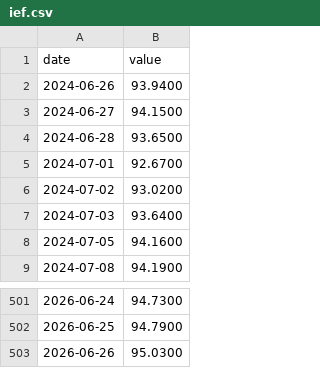
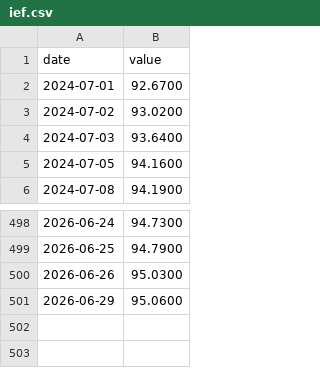
Before and after one commit to JoaquinMulet/treasury-desk-chile-usa, a CSV file: data/yf/ief.csv, drawn as a sheet; only a part is shown, gaps mark what is left out; removed rows and columns are numbered as before the commit, all else as after; the diff names each change by its address in the sheet, - before the commit and + after, or states it on an @@ line.

```diff
--- a/data/yf/ief.csv
+++ b/data/yf/ief.csv
-row 2: 2024-06-26 | 93.9400
-row 3: 2024-06-27 | 94.1500
-row 4: 2024-06-28 | 93.6500
+row 501: 2026-06-29 | 95.0600
```
Also changed, not shown: data/yf/dxy.csv, data/yf/edv.csv, 29 other files.
